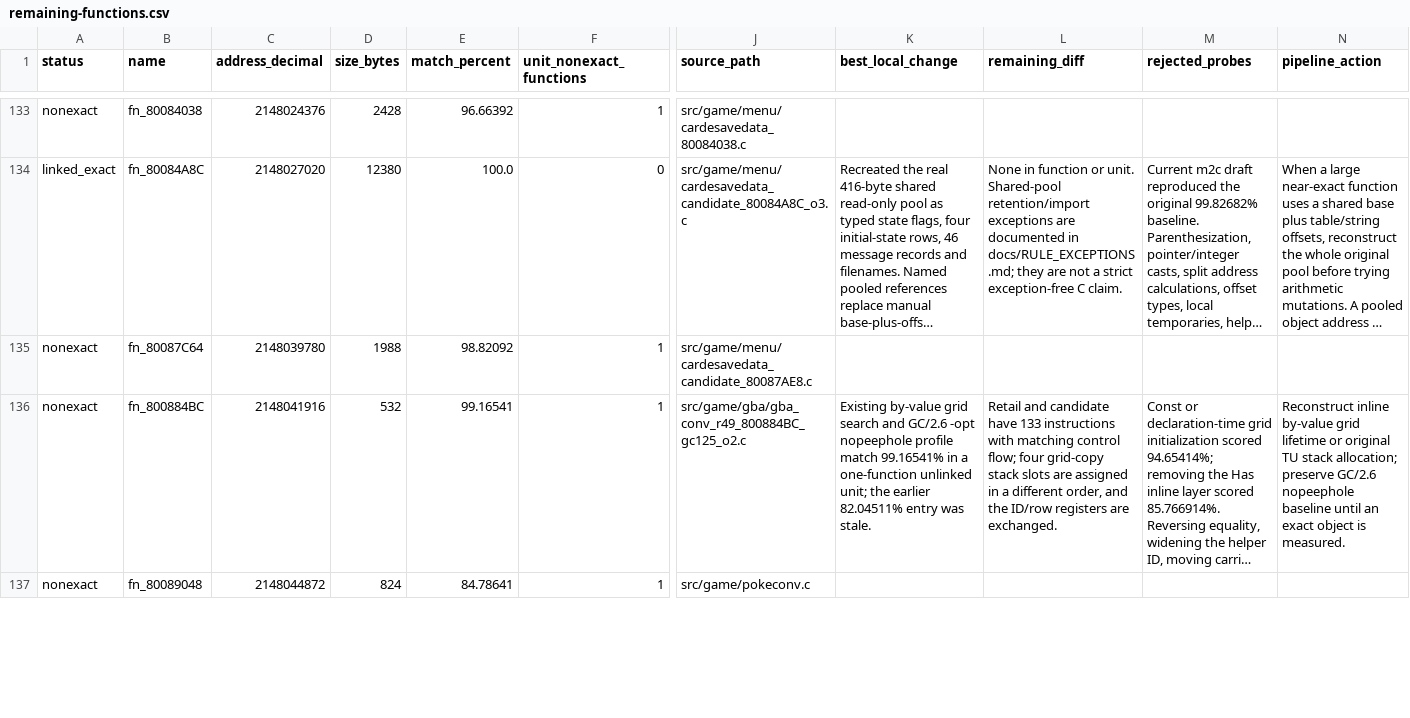
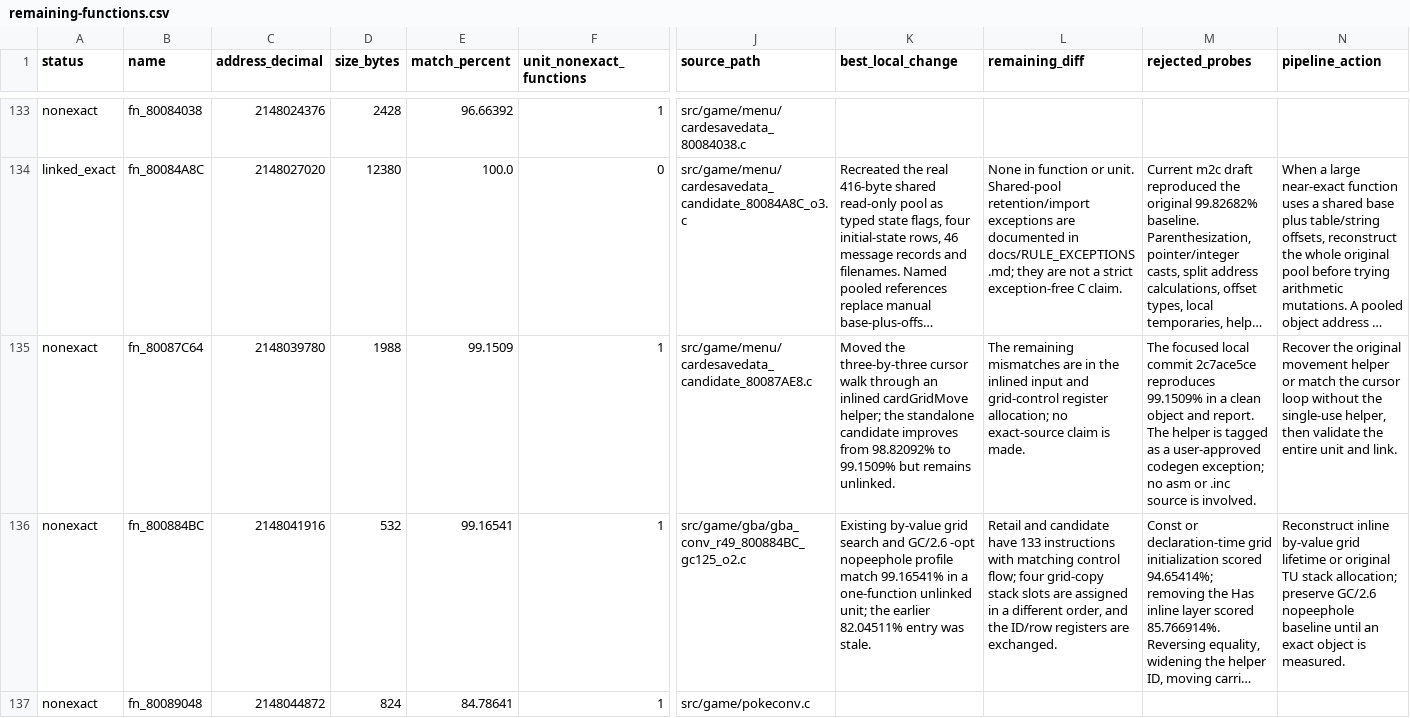
Before and after one commit to Count-Sheep/pkmn-colosseum, a CSV file: docs/remaining-functions.csv, drawn as a sheet; only a part is shown, gaps mark what is left out; long unchanged cells end in …; the diff names each change by its address in the sheet, - before the commit and + after, or states it on an @@ line.

Commit message:
Improve Card-e grid input callback matching

```diff
--- a/docs/remaining-functions.csv
+++ b/docs/remaining-functions.csv
-E135 (match_percent): 98.82092
+E135 (match_percent): 99.1509
-K135 (best_local_change): (empty)
+K135 (best_local_change): Moved the three-by-three cursor walk through an inlined cardGridMove helper; the standalone candidate improves from 98.82092% to 99.1509% but remains unlinked.
-L135 (remaining_diff): (empty)
+L135 (remaining_diff): The remaining mismatches are in the inlined input and grid-control register allocation; no exact-source claim is made.
-M135 (rejected_probes): (empty)
+M135 (rejected_probes): The focused local commit 2c7ace5ce reproduces 99.1509% in a clean object and report. The helper is tagged as a user-approved codegen exception; no asm or .inc source is involved.
-N135 (pipeline_action): (empty)
+N135 (pipeline_action): Recover the original movement helper or match the cursor loop without the single-use helper, then validate the entire unit and link.
```
Also changed, not shown: 2 other files.
